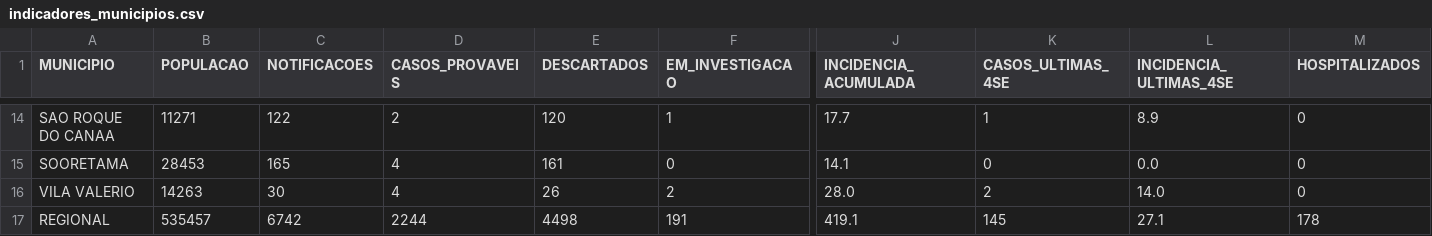
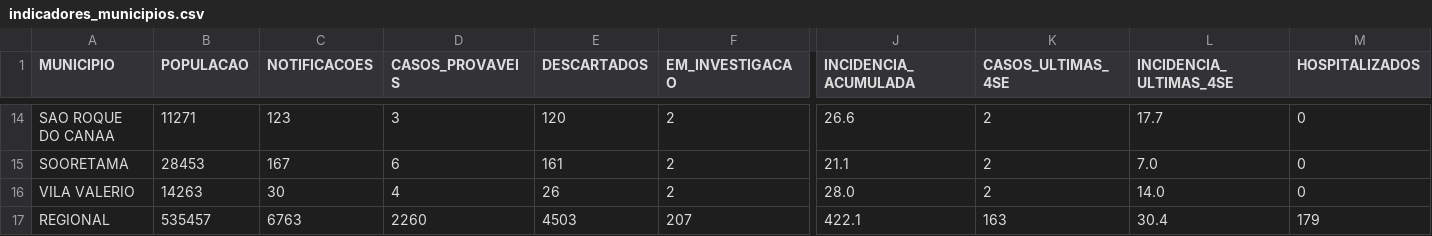
Before and after one commit to daliana-ve/diagrama-controle-dengue, a CSV file: dados/indicadores_municipios.csv, drawn as a sheet; only a part is shown, gaps mark what is left out; the diff covers the shown part only; the diff names each change by its address in the sheet, - before the commit and + after, or states it on an @@ line.

```diff
--- a/dados/indicadores_municipios.csv
+++ b/dados/indicadores_municipios.csv
-C14 (NOTIFICACOES): 122
+C14 (NOTIFICACOES): 123
-D14 (CASOS_PROVAVEIS): 2
+D14 (CASOS_PROVAVEIS): 3
-F14 (EM_INVESTIGACAO): 1
+F14 (EM_INVESTIGACAO): 2
-J14 (INCIDENCIA_ACUMULADA): 17.7
+J14 (INCIDENCIA_ACUMULADA): 26.6
-K14 (CASOS_ULTIMAS_4SE): 1
+K14 (CASOS_ULTIMAS_4SE): 2
-L14 (INCIDENCIA_ULTIMAS_4SE): 8.9
+L14 (INCIDENCIA_ULTIMAS_4SE): 17.7
-C15 (NOTIFICACOES): 165
+C15 (NOTIFICACOES): 167
-D15 (CASOS_PROVAVEIS): 4
+D15 (CASOS_PROVAVEIS): 6
-F15 (EM_INVESTIGACAO): 0
+F15 (EM_INVESTIGACAO): 2
-J15 (INCIDENCIA_ACUMULADA): 14.1
+J15 (INCIDENCIA_ACUMULADA): 21.1
-K15 (CASOS_ULTIMAS_4SE): 0
+K15 (CASOS_ULTIMAS_4SE): 2
-L15 (INCIDENCIA_ULTIMAS_4SE): 0.0
+L15 (INCIDENCIA_ULTIMAS_4SE): 7.0
-C17 (NOTIFICACOES): 6742
+C17 (NOTIFICACOES): 6763
-D17 (CASOS_PROVAVEIS): 2244
+D17 (CASOS_PROVAVEIS): 2260
-E17 (DESCARTADOS): 4498
+E17 (DESCARTADOS): 4503
-F17 (EM_INVESTIGACAO): 191
+F17 (EM_INVESTIGACAO): 207
-J17 (INCIDENCIA_ACUMULADA): 419.1
+J17 (INCIDENCIA_ACUMULADA): 422.1
-K17 (CASOS_ULTIMAS_4SE): 145
+K17 (CASOS_ULTIMAS_4SE): 163
-L17 (INCIDENCIA_ULTIMAS_4SE): 27.1
+L17 (INCIDENCIA_ULTIMAS_4SE): 30.4
-M17 (HOSPITALIZADOS): 178
+M17 (HOSPITALIZADOS): 179
```
Also changed, not shown: 32 edited cells elsewhere in this file.
